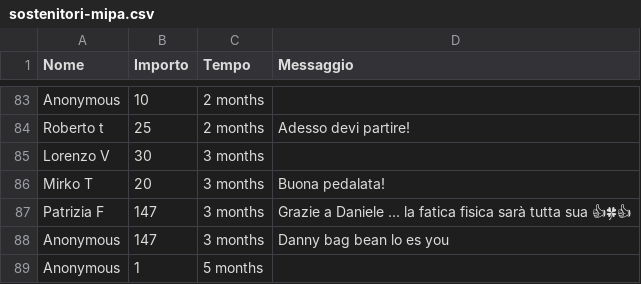
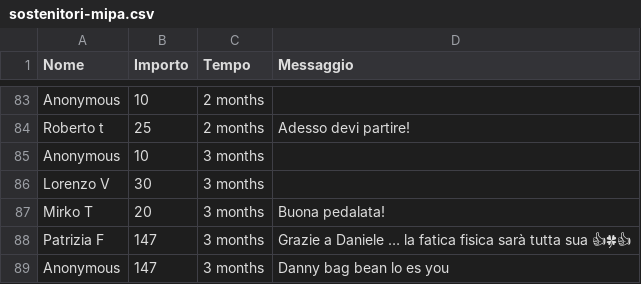
Before and after one commit to dannybag/inbiciperilmondo, a CSV file: sostenitori-mipa.csv, drawn as a sheet; only a part is shown, gaps mark what is left out; the shorter side is filled out with more unchanged rows.

```diff
--- a/sostenitori-mipa.csv
+++ b/sostenitori-mipa.csv
@@ -84,2 +84,3 @@
 "Roberto t","25","2 months","Adesso devi partire!"
+"Anonymous","10","3 months",""
 "Lorenzo V","30","3 months",""
```
Also changed, not shown: 1 other file.
